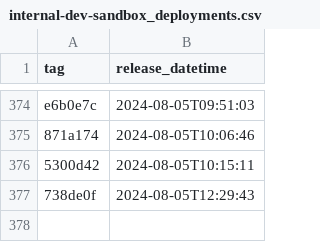
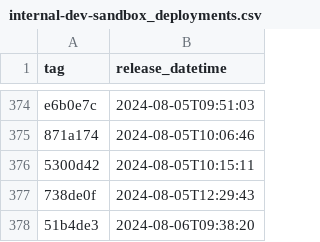
Before and after one commit to NHSDigital/eps-prescription-status-update-api, a CSV file: _data/internal-dev-sandbox_deployments.csv, drawn as a sheet; only a part is shown, gaps mark what is left out.

```diff
--- a/_data/internal-dev-sandbox_deployments.csv
+++ b/_data/internal-dev-sandbox_deployments.csv
@@ -377 +377,2 @@ e6b0e7c,2024-08-05T09:51:03
 738de0f,2024-08-05T12:29:43
+51b4de3,2024-08-06T09:38:20
```
Also changed, not shown: 1 other file.
